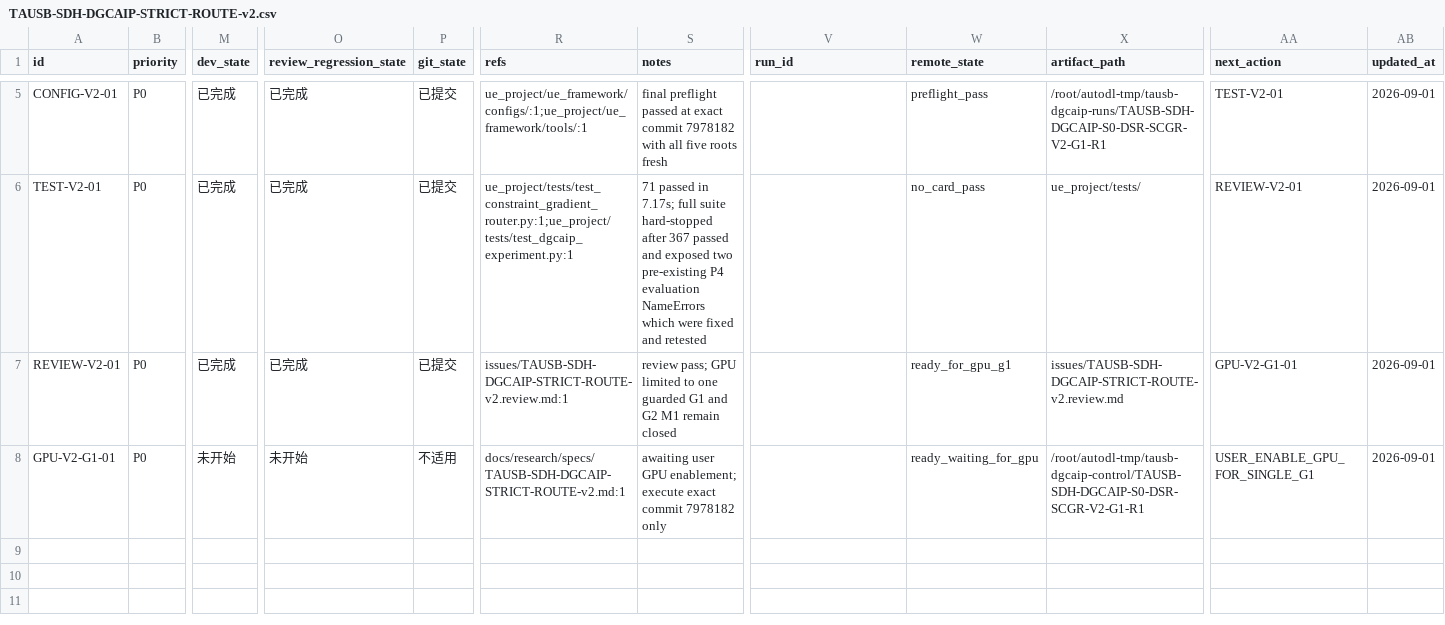
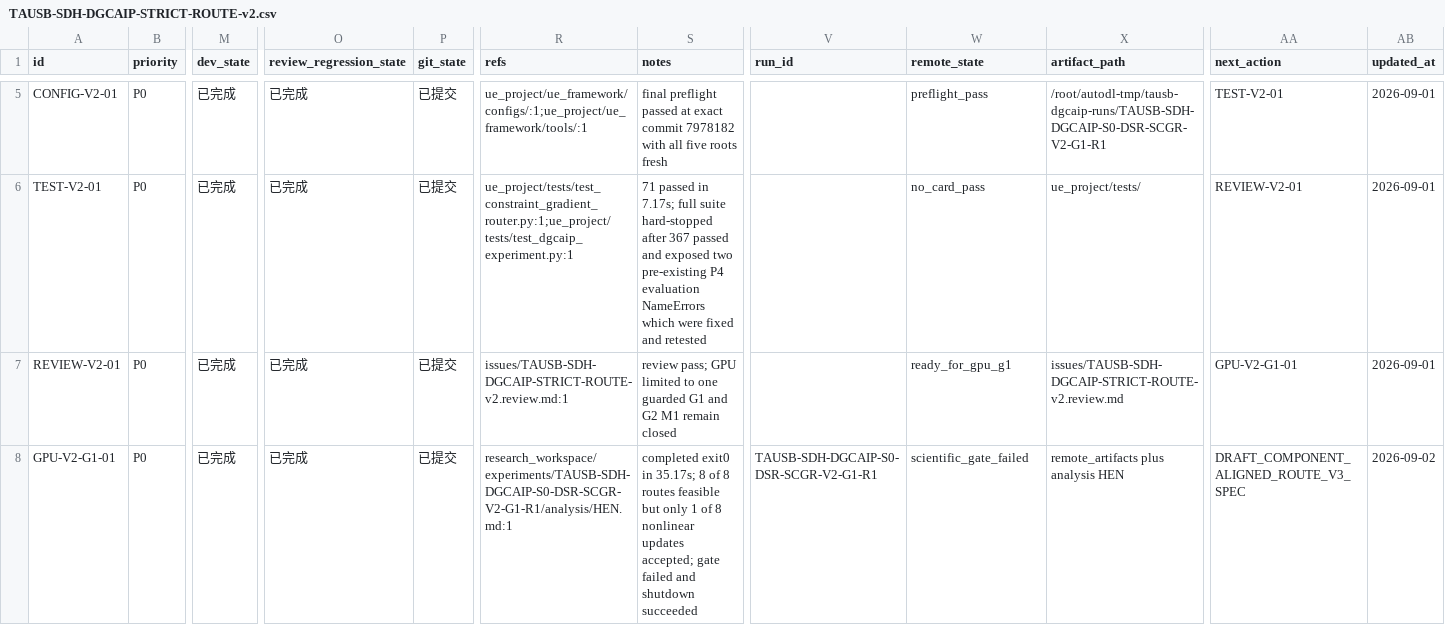
Before and after one commit to gql119/autodl-tmp, a CSV file: issues/TAUSB-SDH-DGCAIP-STRICT-ROUTE-v2.csv, drawn as a sheet; only a part is shown, gaps mark what is left out; the diff names each change by its address in the sheet, - before the commit and + after, or states it on an @@ line.

Commit message:
docs: record strict route v2 G1 failure analysis

```diff
--- a/issues/TAUSB-SDH-DGCAIP-STRICT-ROUTE-v2.csv
+++ b/issues/TAUSB-SDH-DGCAIP-STRICT-ROUTE-v2.csv
-M8 (dev_state): 未开始
+M8 (dev_state): 已完成
-O8 (review_regression_state): 未开始
+O8 (review_regression_state): 已完成
-P8 (git_state): 不适用
+P8 (git_state): 已提交
-R8 (refs): docs/research/specs/TAUSB-SDH-DGCAIP-STRICT-ROUTE-v2.md:1
+R8 (refs): research_workspace/experiments/TAUSB-SDH-DGCAIP-S0-DSR-SCGR-V2-G1-R1/analysis/HEN.md:1
-S8 (notes): awaiting user GPU enablement; execute exact commit 7978182 only
+S8 (notes): completed exit0 in 35.17s; 8 of 8 routes feasible but only 1 of 8 nonlinear updates accepted; gate failed and shutdown succeeded
-V8 (run_id): (empty)
+V8 (run_id): TAUSB-SDH-DGCAIP-S0-DSR-SCGR-V2-G1-R1
-W8 (remote_state): ready_waiting_for_gpu
+W8 (remote_state): scientific_gate_failed
-X8 (artifact_path): /root/autodl-tmp/tausb-dgcaip-control/TAUSB-SDH-DGCAIP-S0-DSR-SCGR-V2-G1-R1
+X8 (artifact_path): remote_artifacts plus analysis HEN
-AA8 (next_action): USER_ENABLE_GPU_FOR_SINGLE_G1
+AA8 (next_action): DRAFT_COMPONENT_ALIGNED_ROUTE_V3_SPEC
-AB8 (updated_at): 2026-09-01
+AB8 (updated_at): 2026-09-02
```
Also changed, not shown: 2 other files.
